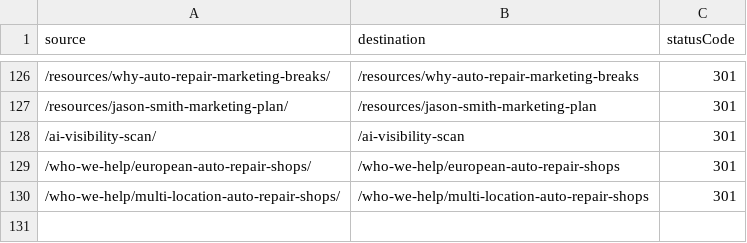
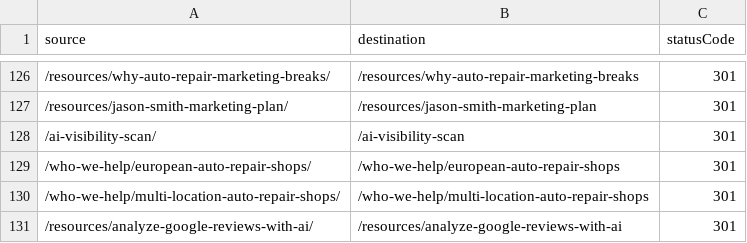
Before and after one commit to Turnkey-Marketing-KS/TurnkeyMarketing, a CSV file: redirects.csv, drawn as a sheet; only a part is shown, gaps mark what is left out.

```diff
--- a/redirects.csv
+++ b/redirects.csv
@@ -130 +130,2 @@ source,destination,statusCode
 /who-we-help/multi-location-auto-repair-shops/,/who-we-help/multi-location-auto-repair-shops,301
+/resources/analyze-google-reviews-with-ai/,/resources/analyze-google-reviews-with-ai,301
```
Also changed, not shown: 7 other files.
